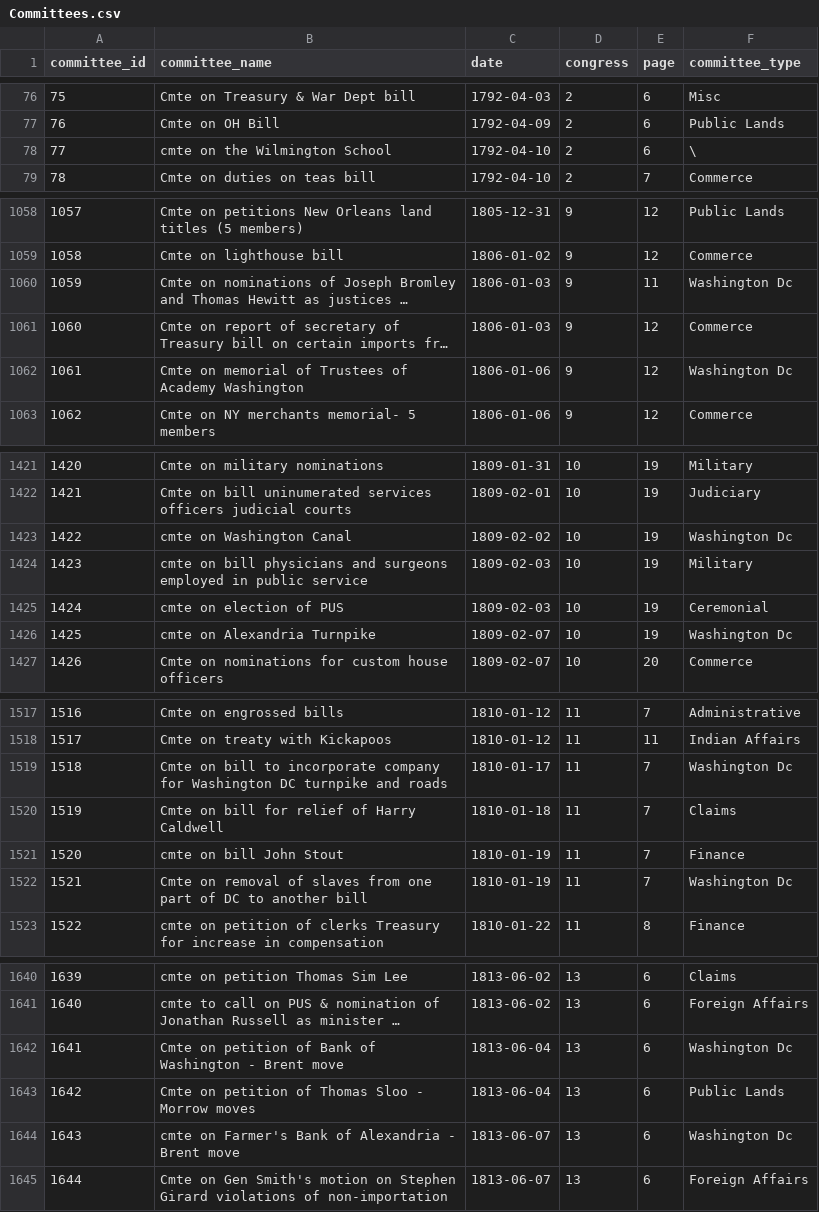
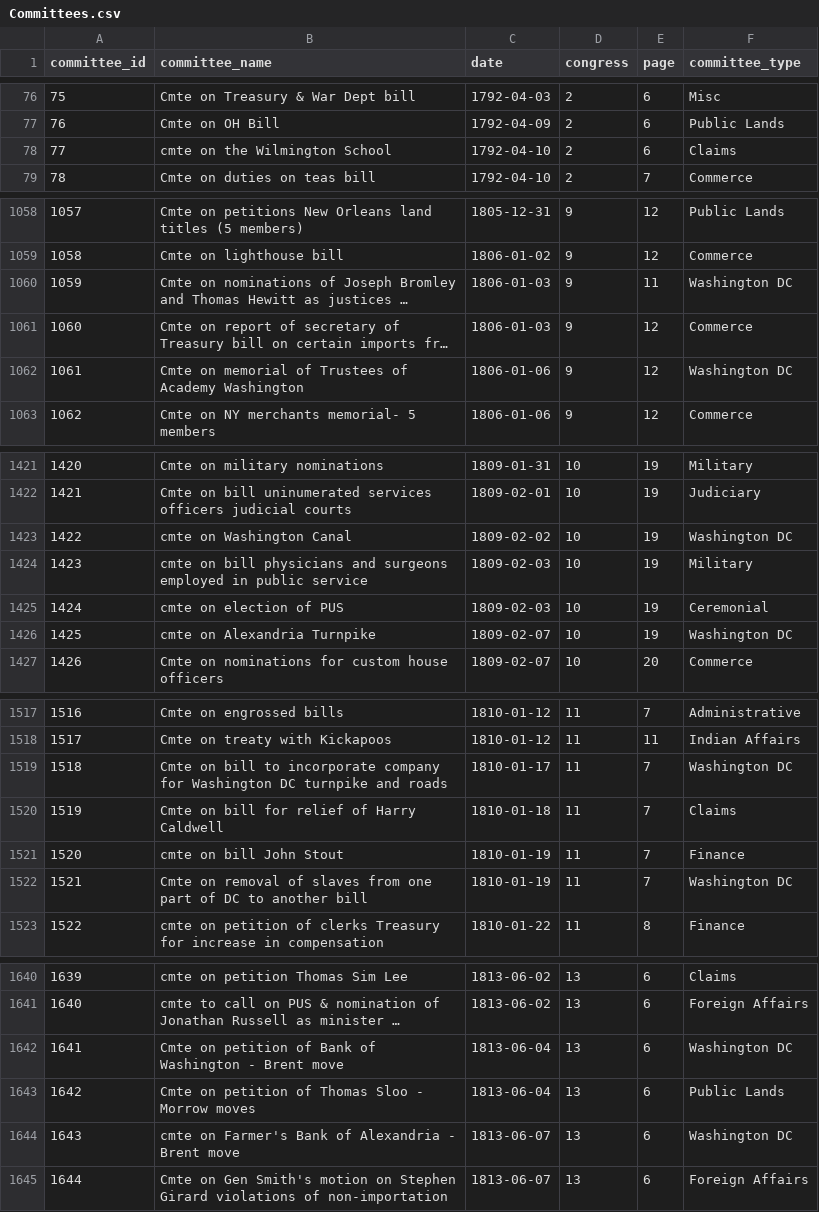
Before and after one commit to ewolman/EarlyAmericanSenateData, a CSV file: useful_tables/Committees.csv, drawn as a sheet; only a part is shown, gaps mark what is left out; long unchanged cells end in …; the diff covers the shown part only; the diff names each change by its address in the sheet, - before the commit and + after, or states it on an @@ line.

Commit message:
committee types added to tables

```diff
--- a/useful_tables/Committees.csv
+++ b/useful_tables/Committees.csv
-F78 (committee_type): \
+F78 (committee_type): Claims
-F1060 (committee_type): Washington Dc
+F1060 (committee_type): Washington DC
-F1062 (committee_type): Washington Dc
+F1062 (committee_type): Washington DC
-F1423 (committee_type): Washington Dc
+F1423 (committee_type): Washington DC
-F1426 (committee_type): Washington Dc
+F1426 (committee_type): Washington DC
-F1519 (committee_type): Washington Dc
+F1519 (committee_type): Washington DC
-F1522 (committee_type): Washington Dc
+F1522 (committee_type): Washington DC
-F1642 (committee_type): Washington Dc
+F1642 (committee_type): Washington DC
-F1644 (committee_type): Washington Dc
+F1644 (committee_type): Washington DC
```
Also changed, not shown: 52 edited cells elsewhere in this file, 7 other files.
